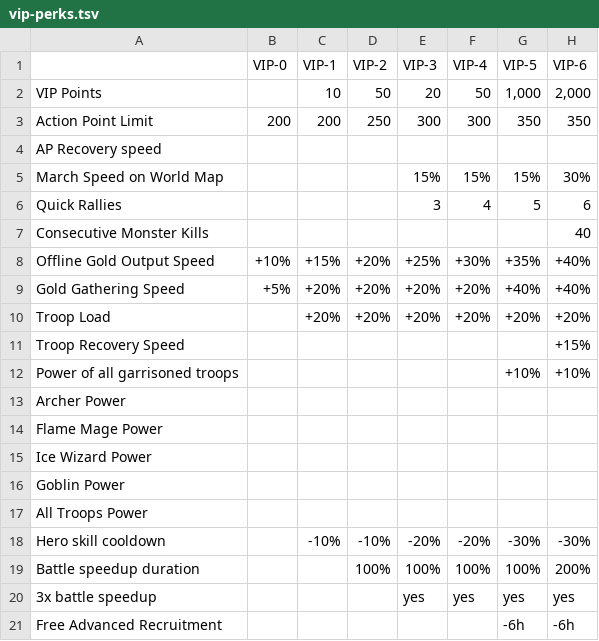
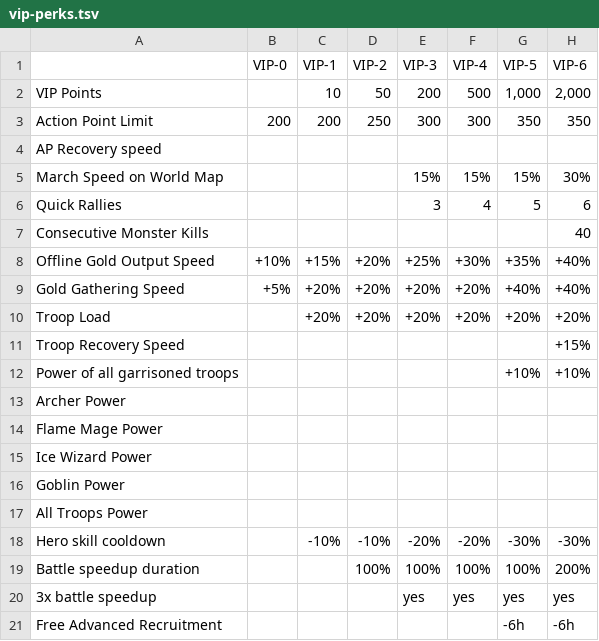
Before and after one commit to nefarious-kitsune/kg, a TSV file: source/p2p/vip/vip-perks.tsv, drawn as a sheet; only a part is shown; the diff names each change by its address in the sheet, - before the commit and + after, or states it on an @@ line.

```diff
--- a/source/p2p/vip/vip-perks.tsv
+++ b/source/p2p/vip/vip-perks.tsv
-E2 (VIP-3): 20
+E2 (VIP-3): 200
-F2 (VIP-4): 50
+F2 (VIP-4): 500
```
Also changed, not shown: 2 other files.
